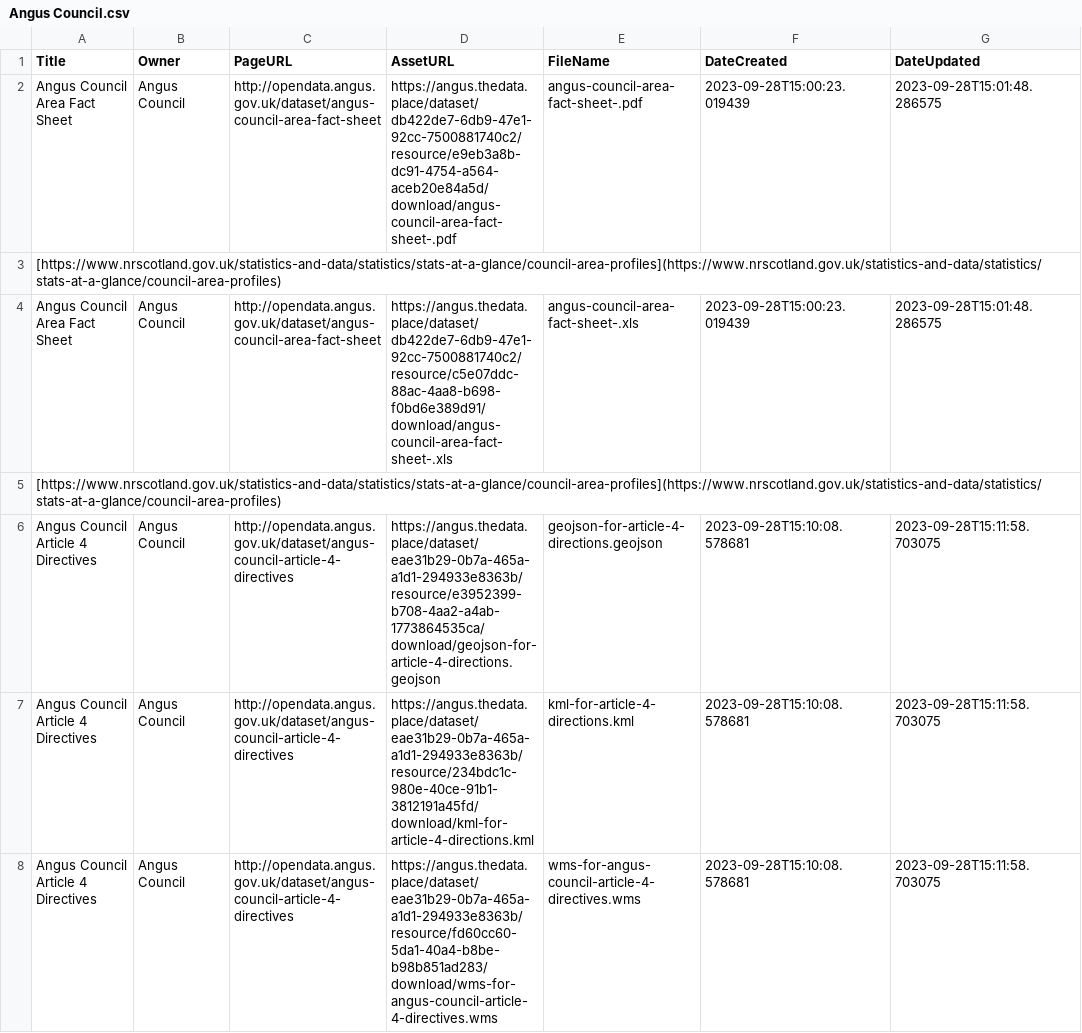
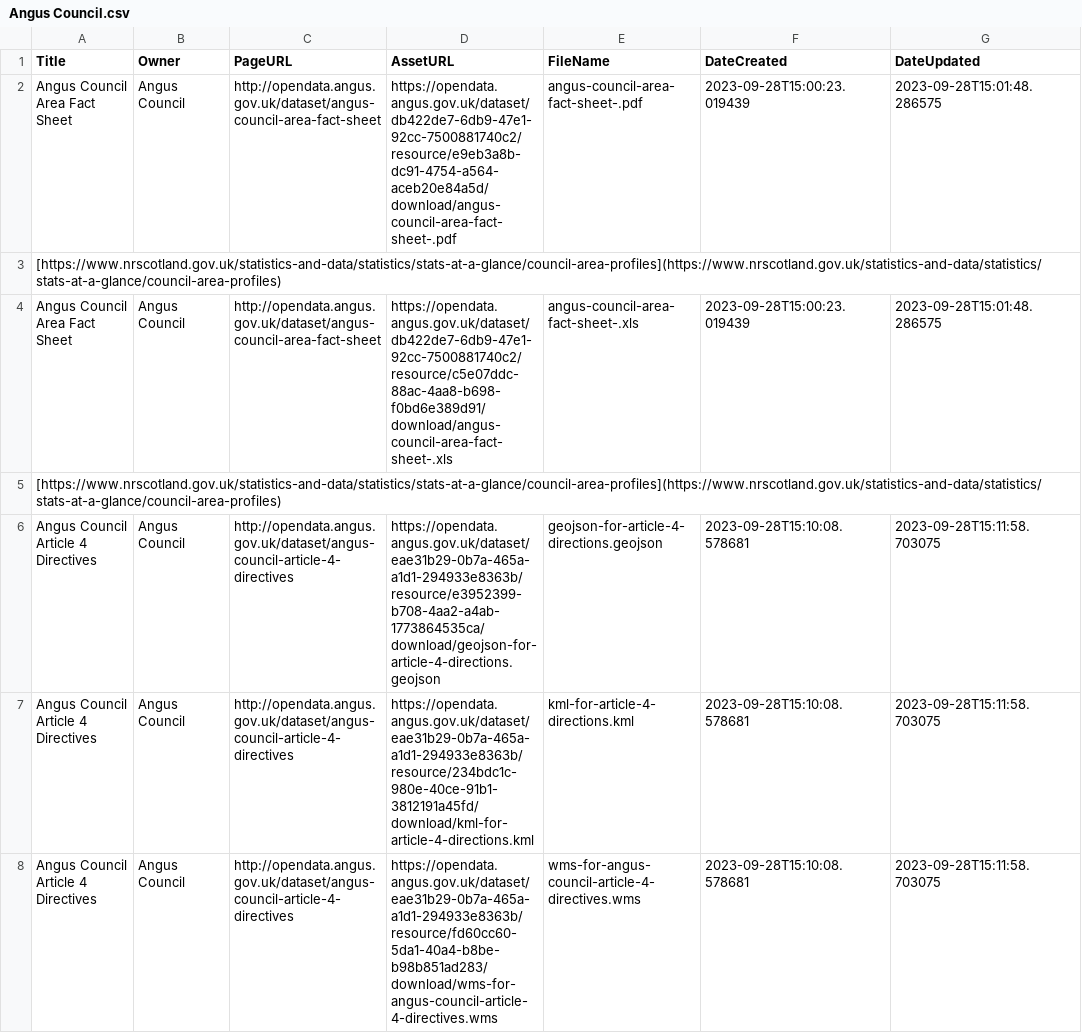
Before and after one commit to OpenDataScotland/the_od_bods, a CSV file: data/ckan/Angus Council.csv, drawn as a sheet; only a part is shown; the diff covers the shown part only; the diff names each change by its address in the sheet, - before the commit and + after, or states it on an @@ line.

```diff
--- a/data/ckan/Angus Council.csv
+++ b/data/ckan/Angus Council.csv
-D2 (AssetURL): https://angus.thedata.place/dataset/db422de7-6db9-47e1-92cc-7500881740c2/resource/e9eb3a8b-dc91-4754-a564-aceb20e84a5d/download/angus-council-area-fact-sheet-.pdf
+D2 (AssetURL): https://opendata.angus.gov.uk/dataset/db422de7-6db9-47e1-92cc-7500881740c2/resource/e9eb3a8b-dc91-4754-a564-aceb20e84a5d/download/angus-council-area-fact-sheet-.pdf
-D4 (AssetURL): https://angus.thedata.place/dataset/db422de7-6db9-47e1-92cc-7500881740c2/resource/c5e07ddc-88ac-4aa8-b698-f0bd6e389d91/download/angus-council-area-fact-sheet-.xls
+D4 (AssetURL): https://opendata.angus.gov.uk/dataset/db422de7-6db9-47e1-92cc-7500881740c2/resource/c5e07ddc-88ac-4aa8-b698-f0bd6e389d91/download/angus-council-area-fact-sheet-.xls
-D6 (AssetURL): https://angus.thedata.place/dataset/eae31b29-0b7a-465a-a1d1-294933e8363b/resource/e3952399-b708-4aa2-a4ab-1773864535ca/download/geojson-for-article-4-directions.geojson
+D6 (AssetURL): https://opendata.angus.gov.uk/dataset/eae31b29-0b7a-465a-a1d1-294933e8363b/resource/e3952399-b708-4aa2-a4ab-1773864535ca/download/geojson-for-article-4-directions.geojson
-D7 (AssetURL): https://angus.thedata.place/dataset/eae31b29-0b7a-465a-a1d1-294933e8363b/resource/234bdc1c-980e-40ce-91b1-3812191a45fd/download/kml-for-article-4-directions.kml
+D7 (AssetURL): https://opendata.angus.gov.uk/dataset/eae31b29-0b7a-465a-a1d1-294933e8363b/resource/234bdc1c-980e-40ce-91b1-3812191a45fd/download/kml-for-article-4-directions.kml
-D8 (AssetURL): https://angus.thedata.place/dataset/eae31b29-0b7a-465a-a1d1-294933e8363b/resource/fd60cc60-5da1-40a4-b8be-b98b851ad283/download/wms-for-angus-council-article-4-directives.wms
+D8 (AssetURL): https://opendata.angus.gov.uk/dataset/eae31b29-0b7a-465a-a1d1-294933e8363b/resource/fd60cc60-5da1-40a4-b8be-b98b851ad283/download/wms-for-angus-council-article-4-directives.wms
```
Also changed, not shown: 95 edited cells elsewhere in this file, data/USMART/Cycling Scotland.csv, data/USMART/Dumfries and Galloway Council.csv, 14 other files.
